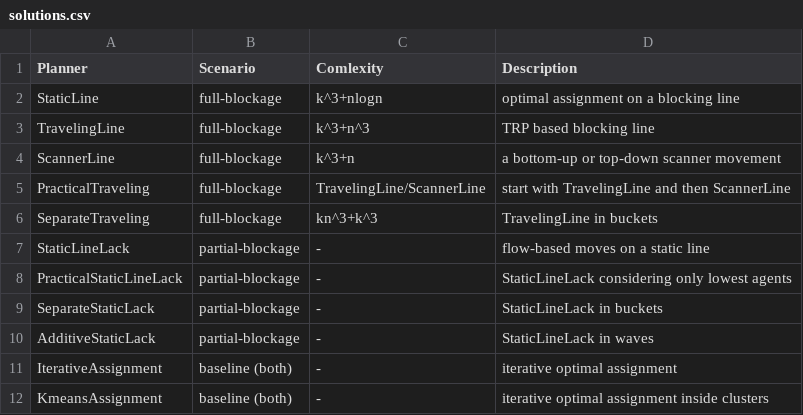
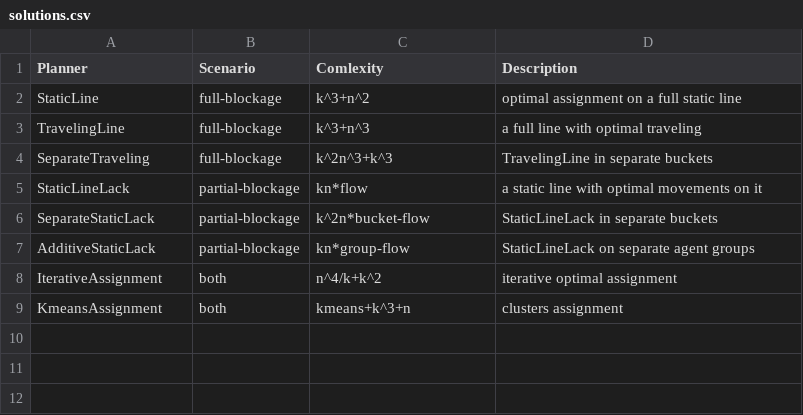
Before and after one commit to Elilgo324/dsd, a CSV file: paper-plots/solutions.csv, drawn as a sheet.

```diff
--- a/paper-plots/solutions.csv
+++ b/paper-plots/solutions.csv
@@ -1,12 +1,9 @@
 Planner,Scenario,Comlexity,Description
-StaticLine,full-blockage,k^3+nlogn,optimal assignment on a blocking line
-TravelingLine,full-blockage,k^3+n^3,TRP based blocking line
-ScannerLine,full-blockage,k^3+n,a bottom-up or top-down scanner movement
-PracticalTraveling,full-blockage,TravelingLine/ScannerLine,start with TravelingLine and then ScannerLine
-SeparateTraveling,full-blockage,kn^3+k^3,TravelingLine in buckets
-StaticLineLack,partial-blockage,-,flow-based moves on a static line
-PracticalStaticLineLack,partial-blockage,-,StaticLineLack considering only lowest agents
-SeparateStaticLack,partial-blockage,-,StaticLineLack in buckets
-AdditiveStaticLack,partial-blockage,-,StaticLineLack in waves
-IterativeAssignment,baseline (both),-,iterative optimal assignment
-KmeansAssignment,baseline (both),-,iterative optimal assignment inside clusters
+StaticLine,full-blockage,k^3+n^2,optimal assignment on a full static line
+TravelingLine,full-blockage,k^3+n^3,a full line with optimal traveling
+SeparateTraveling,full-blockage,k^2n^3+k^3,TravelingLine in separate buckets
+StaticLineLack,partial-blockage,kn*flow,a static line with optimal movements on it
+SeparateStaticLack,partial-blockage,k^2n*bucket-flow,StaticLineLack in separate buckets
+AdditiveStaticLack,partial-blockage,kn*group-flow,StaticLineLack on separate agent groups
+IterativeAssignment,both,n^4/k+k^2,iterative optimal assignment
+KmeansAssignment,both,kmeans+k^3+n,clusters assignment
```
Also changed, not shown: 26 other files.
